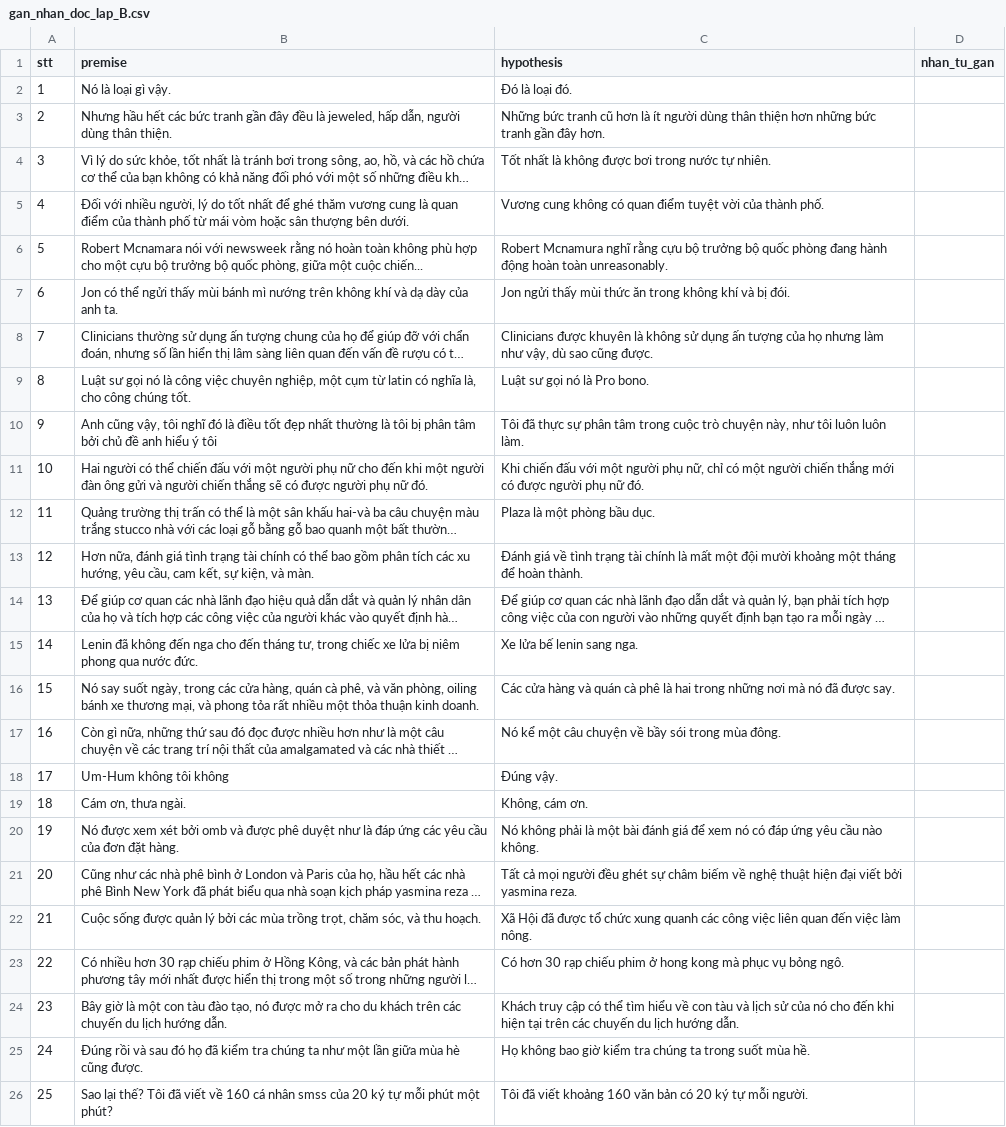
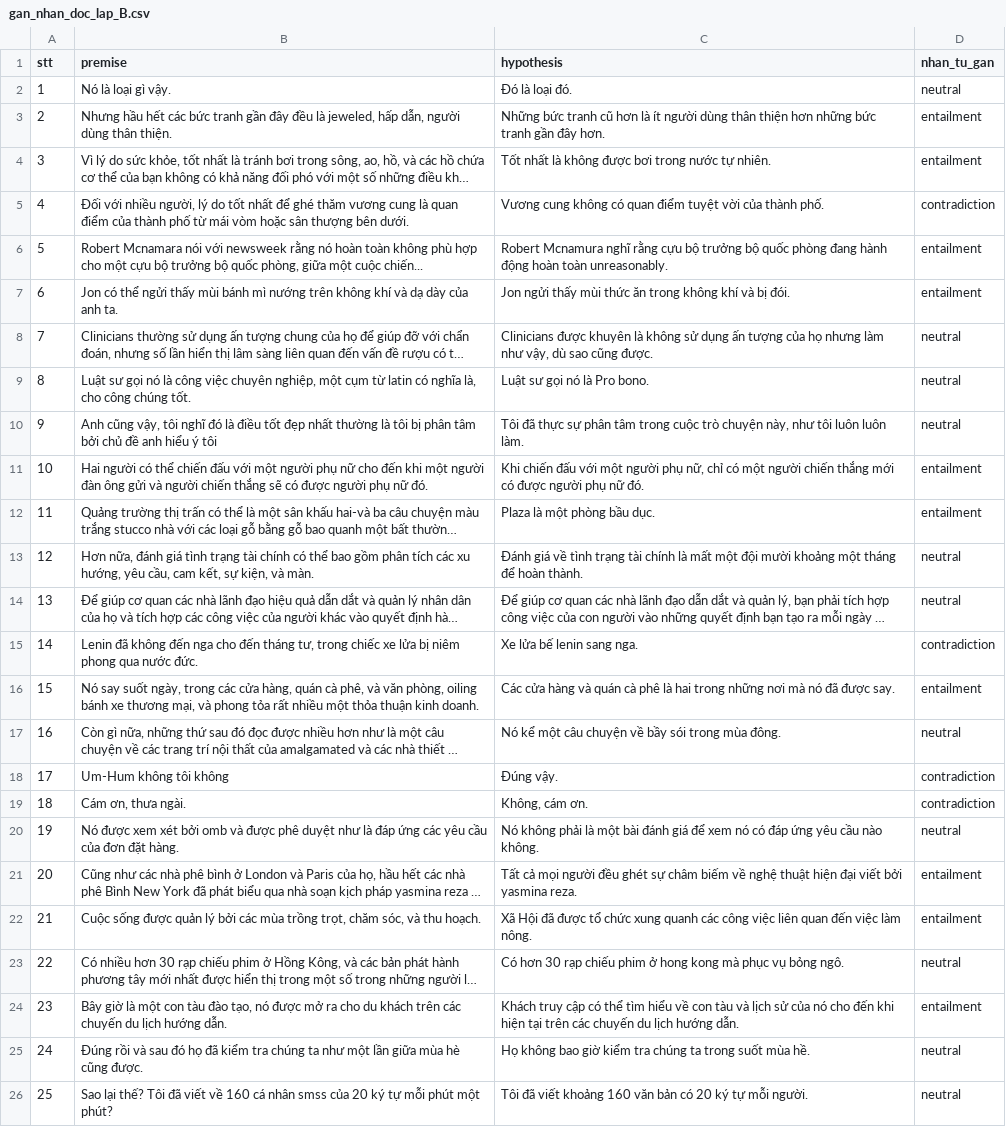
Before and after one commit to quanuiter/NLI, a CSV file: data/manual/gan_nhan_doc_lap_B.csv, drawn as a sheet; long unchanged cells end in …; the diff names each change by its address in the sheet, - before the commit and + after, or states it on an @@ line.

Commit message:
W2-03: nhãn tự gán độc lập 25 mẫu XNLI (Quân)

```diff
--- a/data/manual/gan_nhan_doc_lap_B.csv
+++ b/data/manual/gan_nhan_doc_lap_B.csv
-D2 (nhan_tu_gan): (empty)
+D2 (nhan_tu_gan): neutral
-D3:D4 (nhan_tu_gan): (empty)
+D3:D4 (nhan_tu_gan): entailment
-D5 (nhan_tu_gan): (empty)
+D5 (nhan_tu_gan): contradiction
-D6:D7 (nhan_tu_gan): (empty)
+D6:D7 (nhan_tu_gan): entailment
-D8:D10 (nhan_tu_gan): (empty)
+D8:D10 (nhan_tu_gan): neutral
-D11:D12 (nhan_tu_gan): (empty)
+D11:D12 (nhan_tu_gan): entailment
-D13:D14 (nhan_tu_gan): (empty)
+D13:D14 (nhan_tu_gan): neutral
-D15 (nhan_tu_gan): (empty)
+D15 (nhan_tu_gan): contradiction
-D16 (nhan_tu_gan): (empty)
+D16 (nhan_tu_gan): entailment
-D17 (nhan_tu_gan): (empty)
+D17 (nhan_tu_gan): neutral
-D18:D19 (nhan_tu_gan): (empty)
+D18:D19 (nhan_tu_gan): contradiction
-D20 (nhan_tu_gan): (empty)
+D20 (nhan_tu_gan): neutral
-D21:D22 (nhan_tu_gan): (empty)
+D21:D22 (nhan_tu_gan): entailment
-D23 (nhan_tu_gan): (empty)
+D23 (nhan_tu_gan): neutral
-D24 (nhan_tu_gan): (empty)
+D24 (nhan_tu_gan): entailment
-D25:D26 (nhan_tu_gan): (empty)
+D25:D26 (nhan_tu_gan): neutral
```
